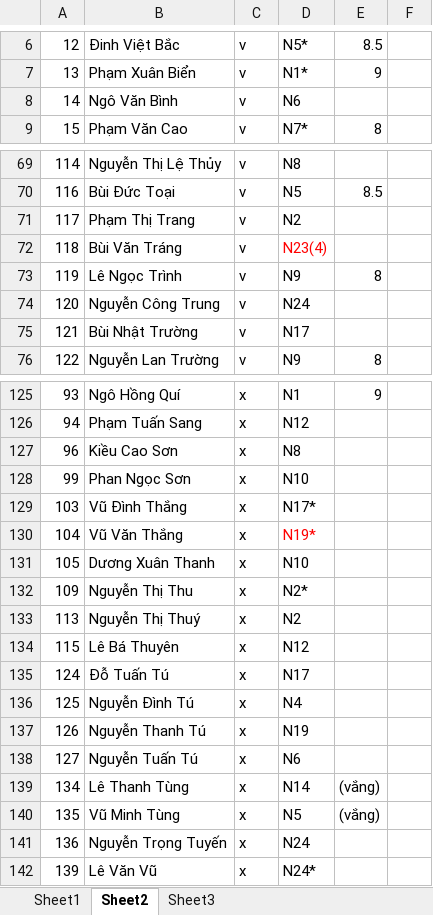
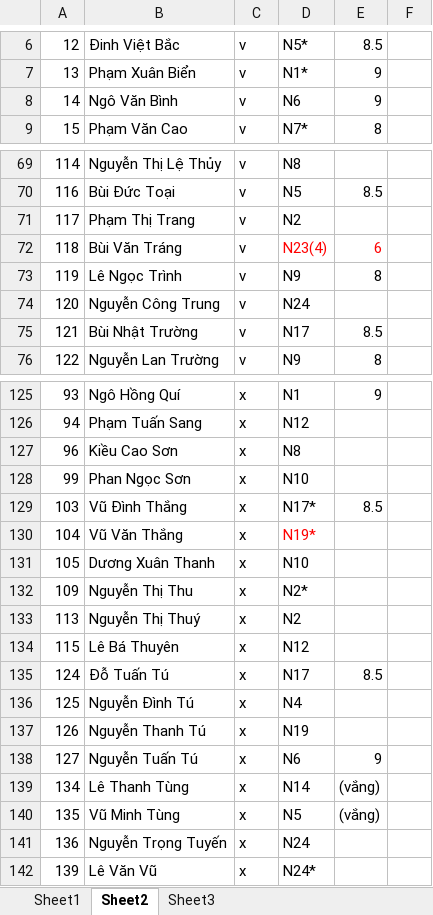
Before and after one commit to bangoc/PTTKHT, an Excel workbook: DSSV/pttk_ht_ds.xlsx, sheet Sheet2, drawn as a sheet; only a part is shown, gaps mark what is left out; values as stored, in another font and other column widths than the file's, no borders; the diff covers the shown part only; the diff names each change by its address in the sheet, - before the commit and + after, or states it on an @@ line.

```diff
--- a/DSSV/pttk_ht_ds.xlsx (sheet Sheet2)
+++ b/DSSV/pttk_ht_ds.xlsx (sheet Sheet2)
-E8: (empty)
+E8: 9
-E72: (empty)
+E72: 6
-E75: (empty)
+E75: 8.5
-E129: (empty)
+E129: 8.5
-E135: (empty)
+E135: 8.5
-E138: (empty)
+E138: 9
```
Also changed, not shown: 22 edited cells elsewhere in this sheet.
